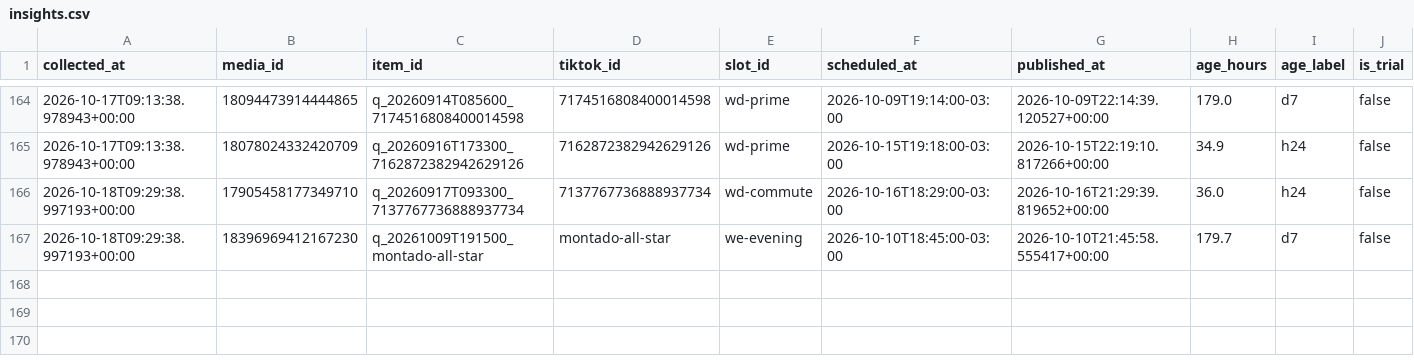
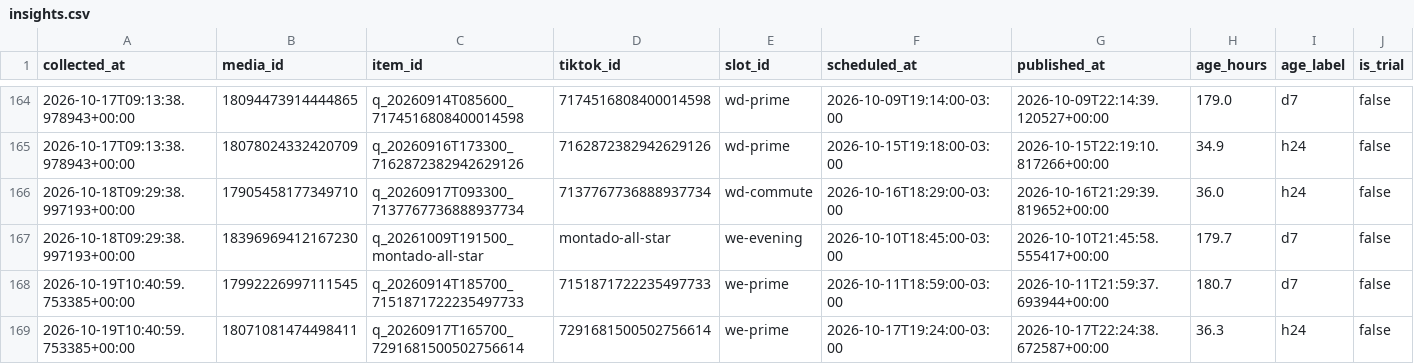
Before and after one commit to lafferreira91/tiktok_insta_lukasmax, a CSV file: data/insights.csv, drawn as a sheet; only a part is shown, gaps mark what is left out; rows hold the shown columns only; the diff names each change by its address in the sheet, - before the commit and + after, or states it on an @@ line.

Commit message:
Metricas coletadas no run 39239174775

```diff
--- a/data/insights.csv
+++ b/data/insights.csv
+row 168: 2026-10-19T10:40:59.753385+00:00 | 17992226997111545 | q_20260914T185700_7151871722235497733 | 7151871722235497733 | we-prime | 2026-10-11T18:59:00-03:00 | 2026-10-11T21:59:37.693944+00:00 | 180.7 | d7 | false
+row 169: 2026-10-19T10:40:59.753385+00:00 | 18071081474498411 | q_20260917T165700_7291681500502756614 | 7291681500502756614 | we-prime | 2026-10-17T19:24:00-03:00 | 2026-10-17T22:24:38.672587+00:00 | 36.3 | h24 | false
```
